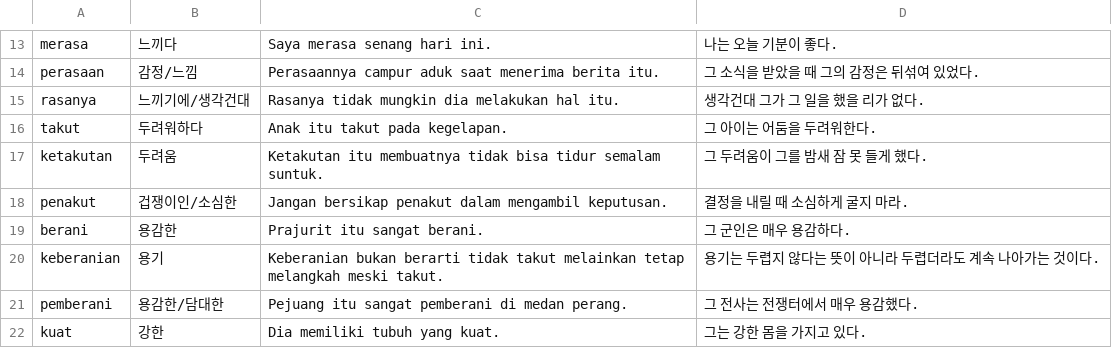
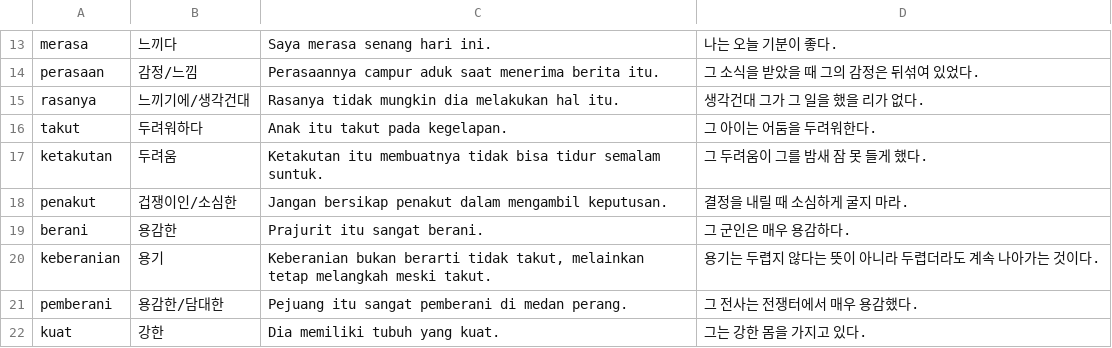
Before and after one commit to cura4world/idkr-buddy, a CSV file: data/categories/10 접사 가족.csv, drawn as a sheet; only a part is shown, gaps mark what is left out.

```diff
--- a/data/categories/10 접사 가족.csv
+++ b/data/categories/10 접사 가족.csv
@@ -19,3 +19,3 @@ penakut,겁쟁이인/소심한,Jangan bersikap penakut dalam mengambil keputusan
 berani,용감한,Prajurit itu sangat berani.,그 군인은 매우 용감하다.
-keberanian,용기,Keberanian bukan berarti tidak takut melainkan tetap melangkah meski takut.,용기는 두렵지 않다는 뜻이 아니라 두렵더라도 계속 나아가는 것이다.
+keberanian,용기,"Keberanian bukan berarti tidak takut, melainkan tetap melangkah meski takut.",용기는 두렵지 않다는 뜻이 아니라 두렵더라도 계속 나아가는 것이다.
 pemberani,용감한/담대한,Pejuang itu sangat pemberani di medan perang.,그 전사는 전쟁터에서 매우 용감했다.
```
Also changed, not shown: data/categories/08 행위·조작.csv, data/categories/12 평가·정도.csv, 2 other files.
